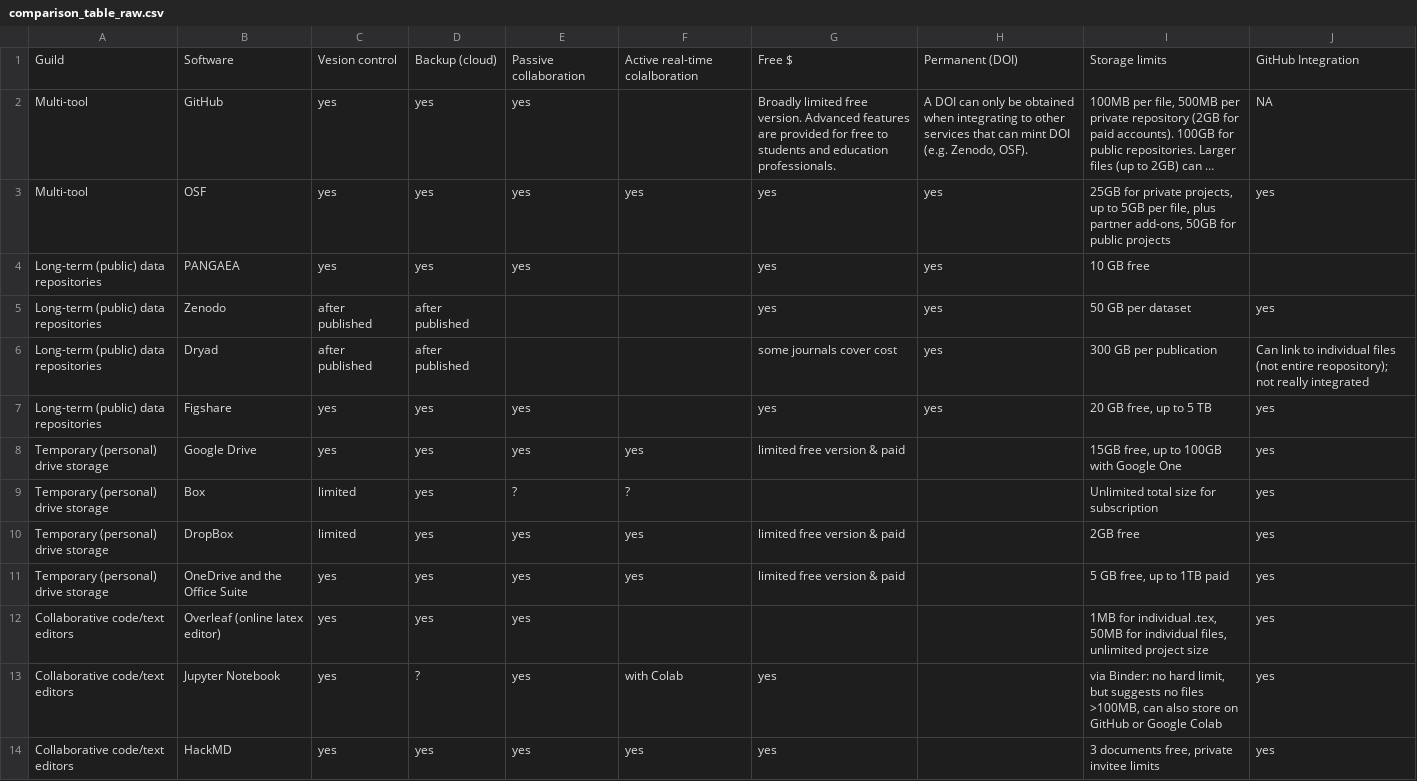
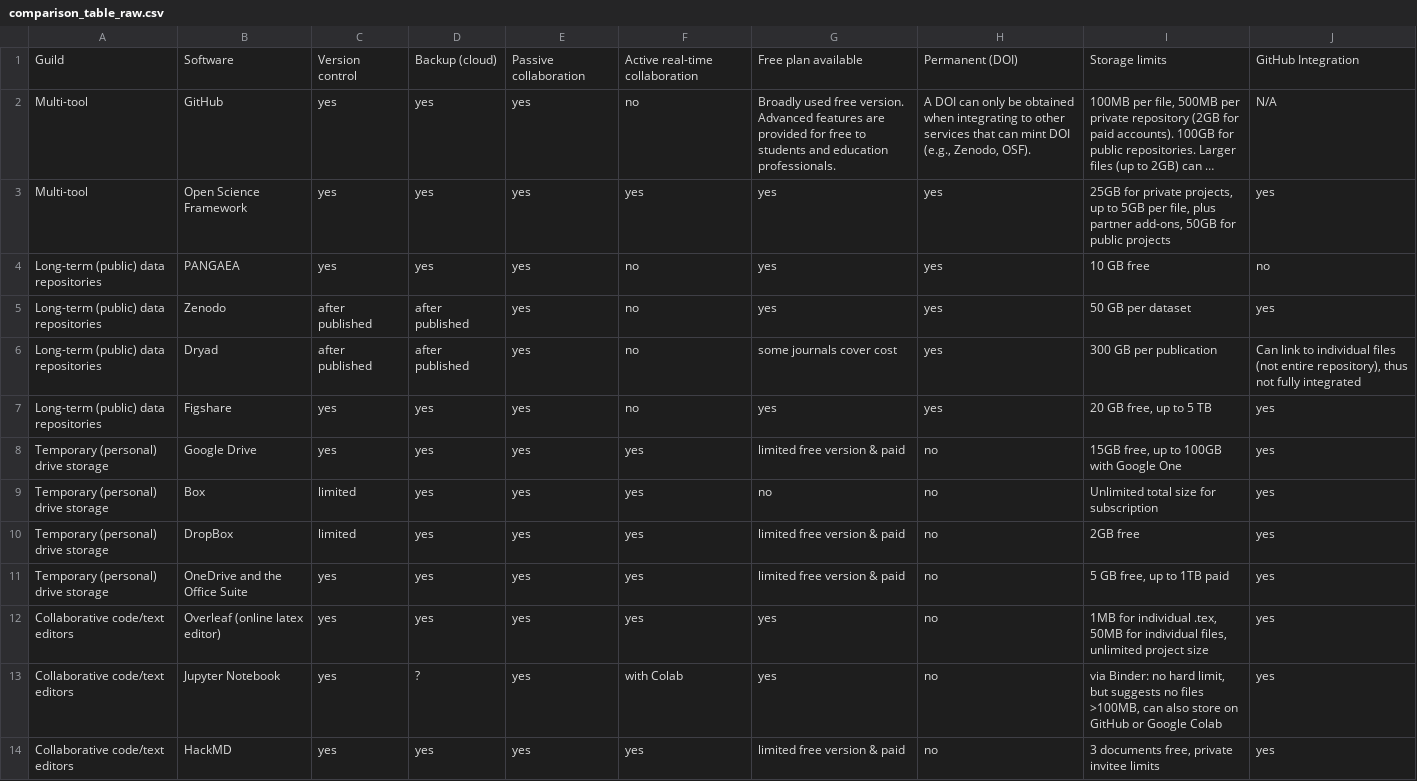
Before and after one commit to SORTEE-Github-Hackathon/manuscript, a CSV file: data/comparison_table_raw.csv, drawn as a sheet; long unchanged cells end in …; the diff names each change by its address in the sheet, - before the commit and + after, or states it on an @@ line.

Commit message:
fixing order of tables and modifying comparison table

```diff
--- a/data/comparison_table_raw.csv
+++ b/data/comparison_table_raw.csv
-C1: Vesion control
+C1: Version control
-F1: Active real-time colalboration
+F1: Active real-time collaboration
-G1: Free $
+G1: Free plan available
-F2: (empty)
+F2: no
-G2: Broadly limited free version.…
+G2: Broadly used free version.…
-H2: …mint DOI (e.g. Zenodo, OSF).
+H2: …mint DOI (e.g., Zenodo, OSF).
-J2: NA
+J2: N/A
-B3: OSF
+B3: Open Science Framework
-F4:F7: (empty)
+F4:F7: no
-J4: (empty)
+J4: no
-E5:E6: (empty)
+E5:E6: yes
-J6: …(not entire reopository); not really integrated
+J6: …(not entire repository), thus not fully integrated
-H8:H14: (empty)
+H8:H14: no
-E9: ?
+E9: yes
-F9: ?
+F9: yes
-G9: (empty)
+G9: no
-F12: (empty)
+F12: yes
-G12: (empty)
+G12: yes
-G14: yes
+G14: limited free version & paid
```
Also changed, not shown: 3 other files.
